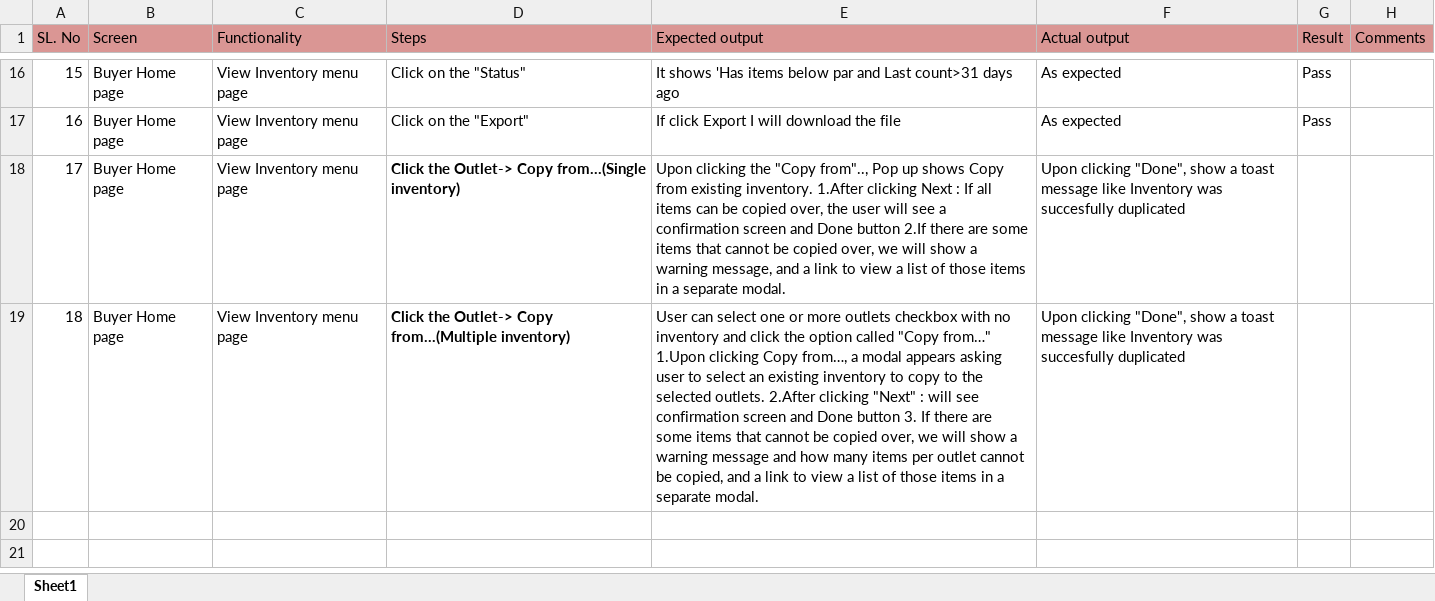
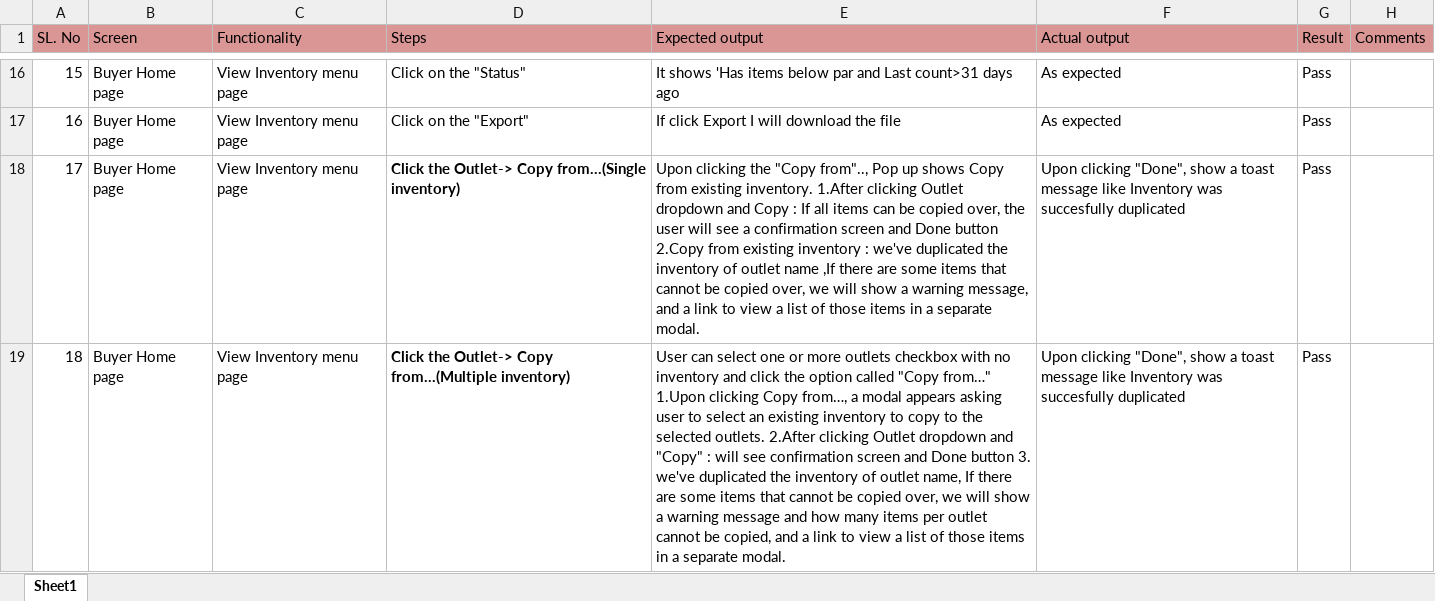
Before and after one commit to shwethazeemart/buyerautomation, an Excel workbook: Buyer hub/Inventory/Manual testcases/Inventory Final listing testcases.xlsx, sheet Sheet1, drawn as a sheet; only a part is shown, gaps mark what is left out; values as stored, in another font and other column widths than the file's, no borders; the diff names each change by its address in the sheet, - before the commit and + after, or states it on an @@ line.

```diff
--- a/Buyer hub/Inventory/Manual testcases/Inventory Final listing testcases.xlsx (sheet Sheet1)
+++ b/Buyer hub/Inventory/Manual testcases/Inventory Final listing testcases.xlsx (sheet Sheet1)
-E18 (Expected output): …1.After clicking Next : If all items can be copied over, the user will see a confirmation screen and Done button 2.If there are…
+E18 (Expected output): …1.After clicking Outlet dropdown and Copy : If all items can be copied over, the user will see a confirmation screen and Done button 2.Copy from existing inventory : we've duplicated the inventory of outlet name ,If there are…
-G18:G19 (Result): (empty)
+G18:G19 (Result): Pass
-E19 (Expected output): …2.After clicking "Next" : will see confirmation screen and Done button 3. If there…
+E19 (Expected output): …2.After clicking Outlet dropdown and "Copy" : will see confirmation screen and Done button 3. we've duplicated the inventory of outlet name, If there…
```
Also changed, not shown: Buyer hub/Reports/Manual testcases/Reports Spending per SKU.xlsx.
